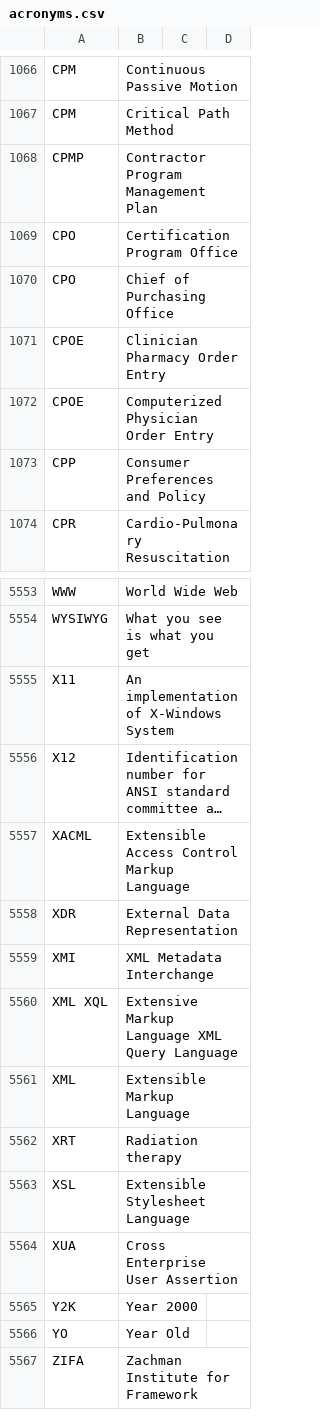
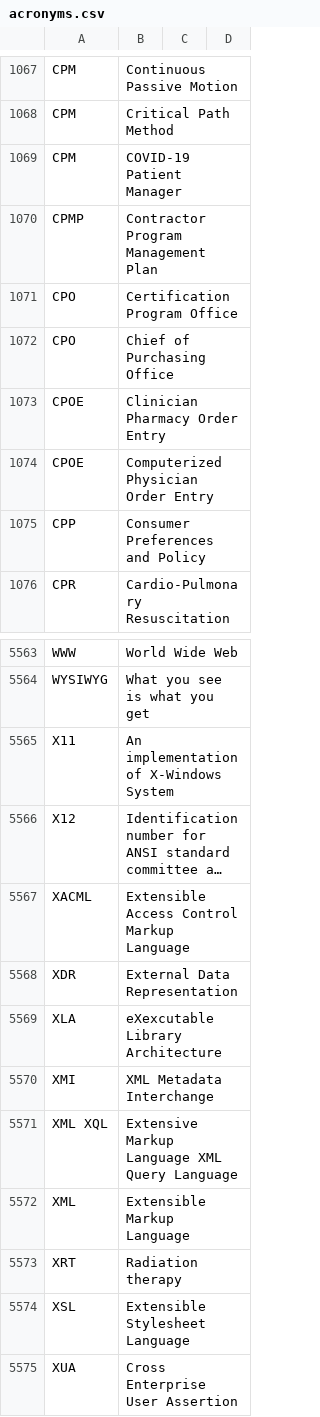
Before and after one commit to department-of-veterans-affairs/acronyms, a CSV file: acronyms.csv, drawn as a sheet; only a part is shown, gaps mark what is left out; the shorter side is filled out with more unchanged rows; long unchanged cells end in …; the diff covers the shown part only; the diff names each change by its address in the sheet, - before the commit and + after, or states it on an @@ line.

```diff
--- a/acronyms.csv
+++ b/acronyms.csv
+row 1069: CPM | COVID-19 Patient Manager
+row 5569: XLA | eXexcutable Library Architecture
```
Also changed, not shown: 9 added rows and 1 moved row elsewhere in this file.
